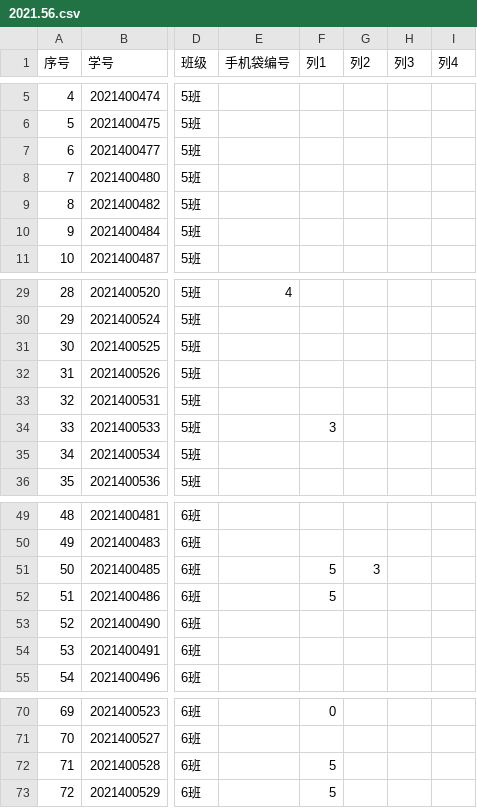
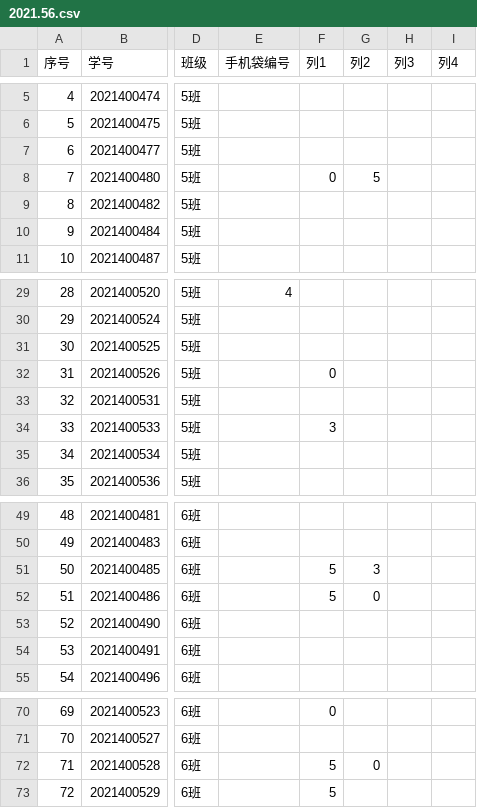
Before and after one commit to QingZhiLiangCheng/LCU-java-2025spring-QingZhiLiangCheng, a CSV file: java-2023-1/src/main/resources/2021.56.csv, drawn as a sheet; only a part is shown, gaps mark what is left out; the diff names each change by its address in the sheet, - before the commit and + after, or states it on an @@ line.

```diff
--- a/java-2023-1/src/main/resources/2021.56.csv
+++ b/java-2023-1/src/main/resources/2021.56.csv
-F8 (列1): (empty)
+F8 (列1): 0
-G8 (列2): (empty)
+G8 (列2): 5
-F32 (列1): (empty)
+F32 (列1): 0
-G52 (列2): (empty)
+G52 (列2): 0
-G72 (列2): (empty)
+G72 (列2): 0
```
Also changed, not shown: 3 other files.
